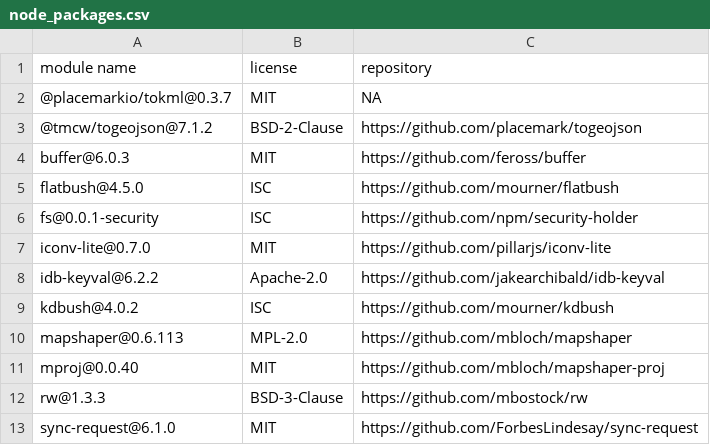
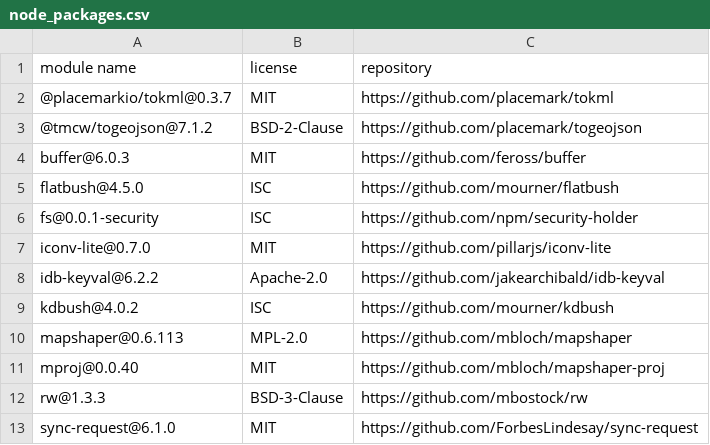
Before and after one commit to ateucher/rmapshaper, a CSV file: inst/mapshaper/node_packages.csv, drawn as a sheet.

```diff
--- a/inst/mapshaper/node_packages.csv
+++ b/inst/mapshaper/node_packages.csv
@@ -1,3 +1,3 @@
 module name,license,repository
-@placemarkio/tokml@0.3.7,MIT,NA
+@placemarkio/tokml@0.3.7,MIT,https://github.com/placemark/tokml
 @tmcw/togeojson@7.1.2,BSD-2-Clause,https://github.com/placemark/togeojson
```
